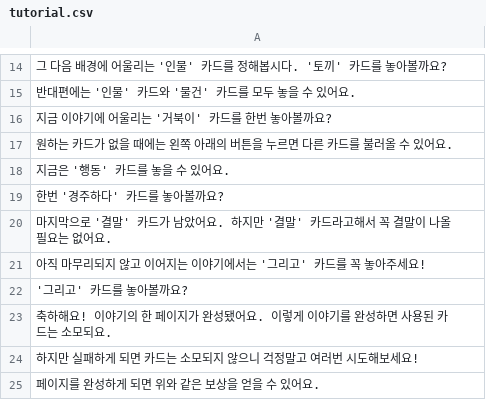
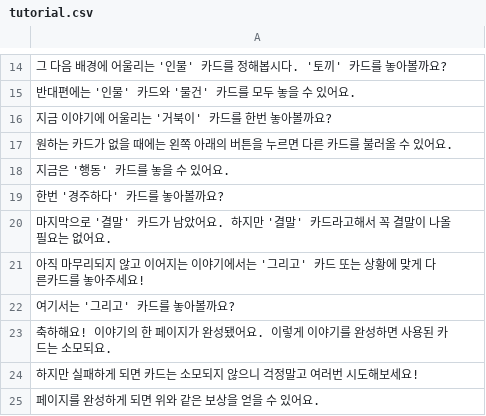
Before and after one commit to catdoglove/Assets, a CSV file: Resources/tutorial.csv, drawn as a sheet; only a part is shown, gaps mark what is left out.

```diff
--- a/Resources/tutorial.csv
+++ b/Resources/tutorial.csv
@@ -20,4 +20,4 @@
 마지막으로 '결말' 카드가 남았어요. 하지만 '결말' 카드라고해서 꼭 결말이 나올 필요는 없어요.
-아직 마무리되지 않고 이어지는 이야기에서는 '그리고' 카드를 꼭 놓아주세요!
-'그리고' 카드를 놓아볼까요?
+아직 마무리되지 않고 이어지는 이야기에서는 '그리고' 카드 또는 상황에 맞게 다른카드를 놓아주세요!
+여기서는 '그리고' 카드를 놓아볼까요?
 축하해요! 이야기의 한 페이지가 완성됐어요. 이렇게 이야기를 완성하면 사용된 카드는 소모되요.
```
Also changed, not shown: 3 other files.
